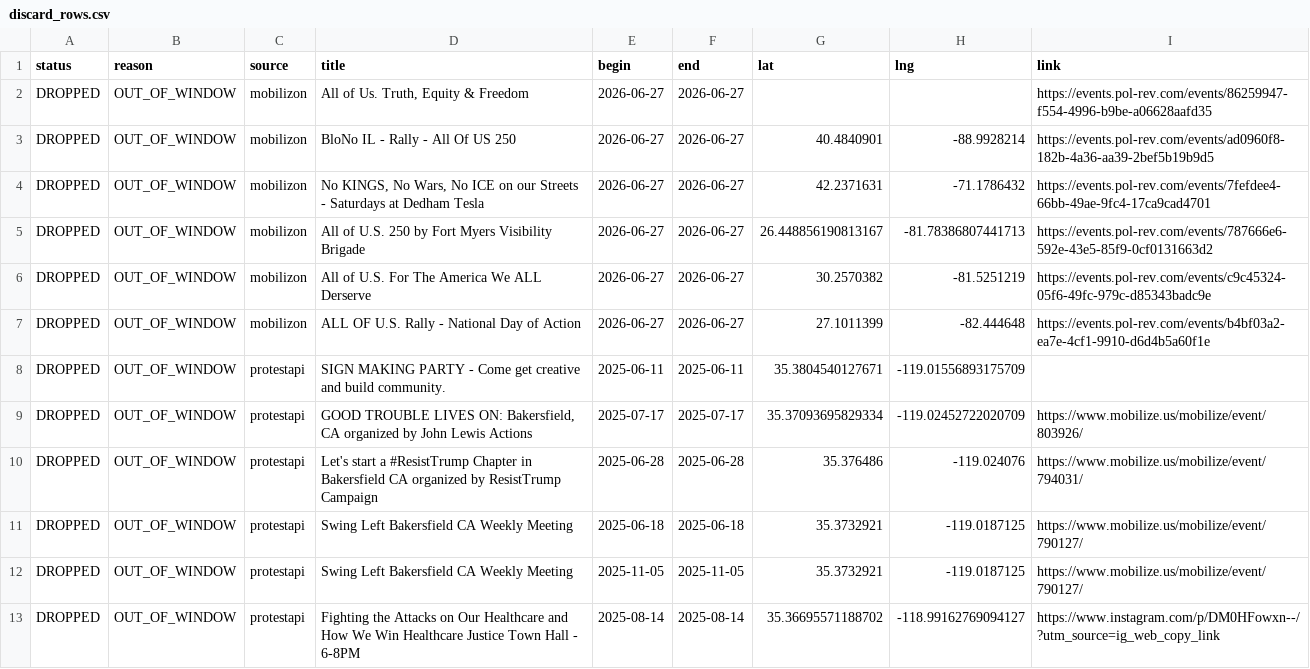
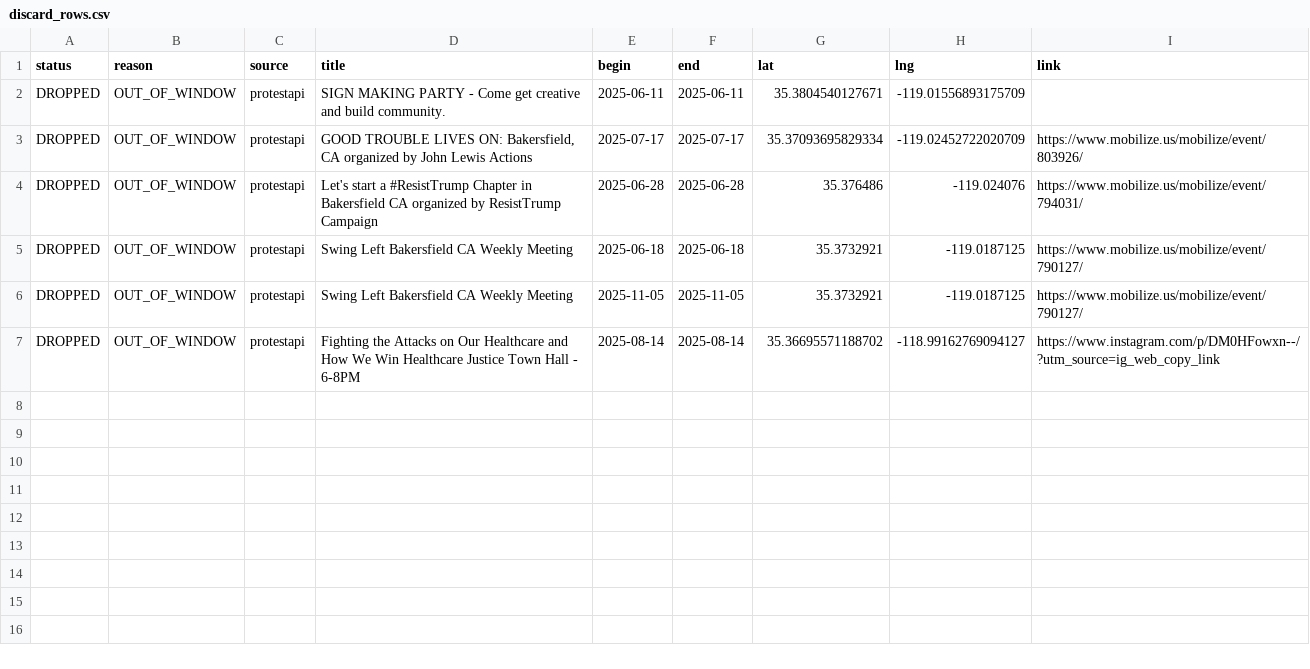
Before and after one commit to ConcernedCitizen2025/Project2025-Assistant, a CSV file: assets/data/discard_rows.csv, drawn as a sheet.

```diff
--- a/assets/data/discard_rows.csv
+++ b/assets/data/discard_rows.csv
@@ -1,8 +1,2 @@
 status,reason,source,title,begin,end,lat,lng,link
-"DROPPED","OUT_OF_WINDOW","mobilizon","All of Us. Truth, Equity & Freedom","2026-06-27","2026-06-27","","","https://events.pol-rev.com/events/86259947-f554-4996-b9be-a06628aafd35"
-"DROPPED","OUT_OF_WINDOW","mobilizon","BloNo IL - Rally - All Of US 250","2026-06-27","2026-06-27","40.4840901","-88.9928214","https://events.pol-rev.com/events/ad0960f8-182b-4a36-aa39-2bef5b19b9d5"
-"DROPPED","OUT_OF_WINDOW","mobilizon","No KINGS, No Wars, No ICE on our Streets - Saturdays at Dedham Tesla","2026-06-27","2026-06-27","42.2371631","-71.1786432","https://events.pol-rev.com/events/7fefdee4-66bb-49ae-9fc4-17ca9cad4701"
-"DROPPED","OUT_OF_WINDOW","mobilizon","All of U.S. 250 by Fort Myers Visibility Brigade","2026-06-27","2026-06-27","26.448856190813167","-81.78386807441713","https://events.pol-rev.com/events/787666e6-592e-43e5-85f9-0cf0131663d2"
-"DROPPED","OUT_OF_WINDOW","mobilizon","All of U.S. For The America We ALL Derserve","2026-06-27","2026-06-27","30.2570382","-81.5251219","https://events.pol-rev.com/events/c9c45324-05f6-49fc-979c-d85343badc9e"
-"DROPPED","OUT_OF_WINDOW","mobilizon","ALL OF U.S. Rally - National Day of Action","2026-06-27","2026-06-27","27.1011399","-82.444648","https://events.pol-rev.com/events/b4bf03a2-ea7e-4cf1-9910-d6d4b5a60f1e"
 "DROPPED","OUT_OF_WINDOW","protestapi","SIGN MAKING PARTY - Come get creative and build community.","2025-06-11","2025-06-11","35.3804540127671","-119.01556893175709",""
```
Also changed, not shown: 13 other files.
